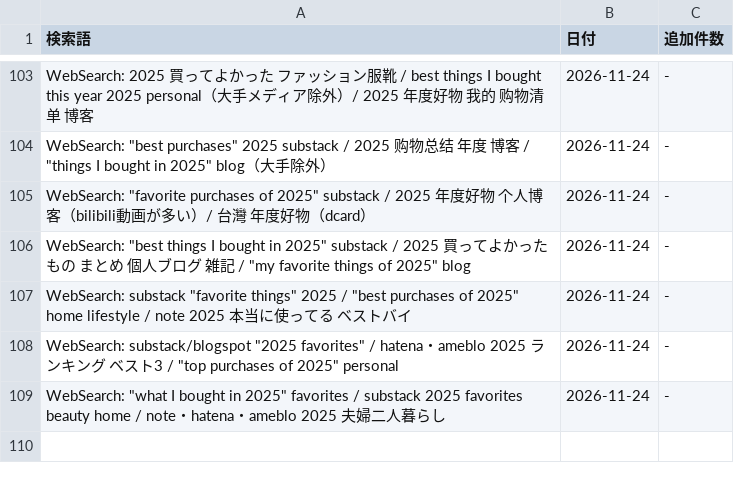
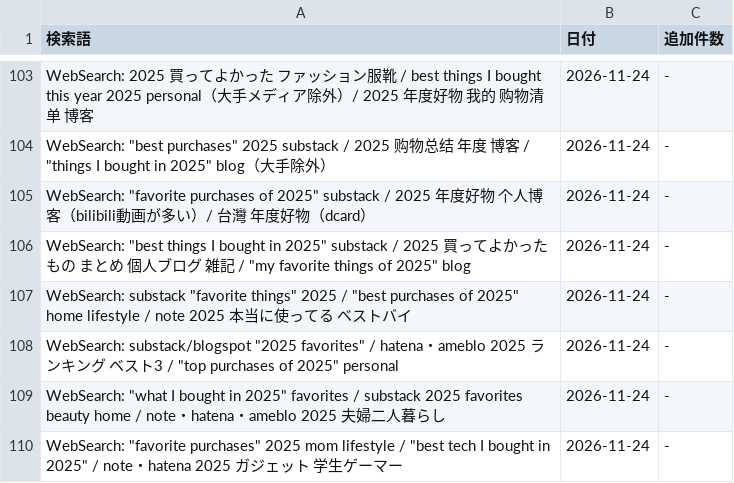
Before and after one commit to shuhei0916/korekae, a TSV file: data/2025/search-log.tsv, drawn as a sheet; only a part is shown, gaps mark what is left out; the diff names each change by its address in the sheet, - before the commit and + after, or states it on an @@ line.

```diff
--- a/data/2025/search-log.tsv
+++ b/data/2025/search-log.tsv
+row 110: WebSearch: "favorite purchases" 2025 mom lifestyle / "best tech I bought in 2025" / note・hatena 2025 ガジェット 学生ゲーマー | 2026-11-24 | -
```
Also changed, not shown: 6 other files.
